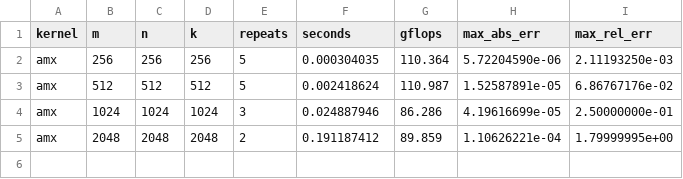
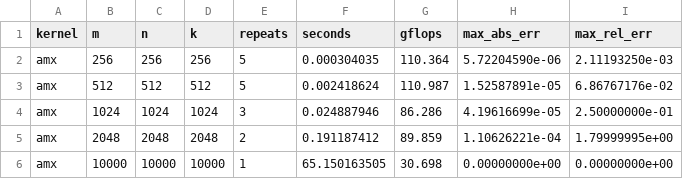
Before and after one commit to exthnet/test_codex4, a CSV file: results/bench.csv, drawn as a sheet.

Commit message:
Add PJM benchmark result for 10000^3

```diff
--- a/results/bench.csv
+++ b/results/bench.csv
@@ -5 +5,2 @@ amx,1024,1024,1024,3,0.024887946,86.286,4.19616699e-05,2.50000000e-01
 amx,2048,2048,2048,2,0.191187412,89.859,1.10626221e-04,1.79999995e+00
+amx,10000,10000,10000,1,65.150163505,30.698,0.00000000e+00,0.00000000e+00
```
Also changed, not shown: 3 other files.
